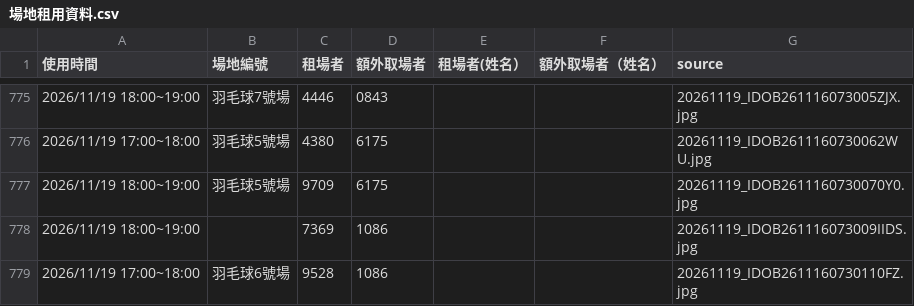
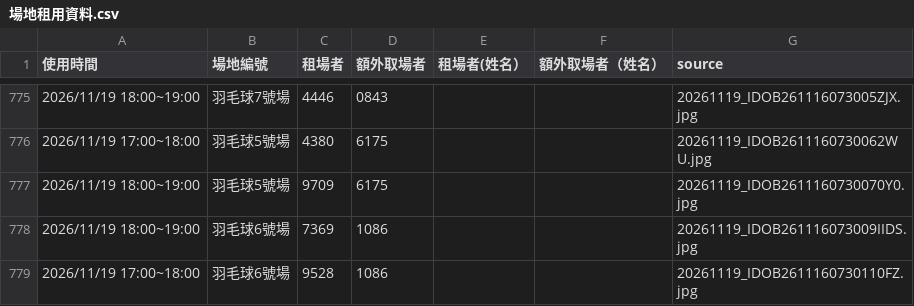
Before and after one commit to adidasracket-Lao/sports-court-booking, a CSV file: 場地租用資料.csv, drawn as a sheet; only a part is shown, gaps mark what is left out.

```diff
--- a/場地租用資料.csv
+++ b/場地租用資料.csv
@@ -777,3 +777,3 @@
 2026/11/19 18:00~19:00,羽毛球5號場,9709,6175,,,20261119_IDOB2611160730070Y0.jpg
-2026/11/19 18:00~19:00,,7369,1086,,,20261119_IDOB261116073009IIDS.jpg
+2026/11/19 18:00~19:00,羽毛球6號場,7369,1086,,,20261119_IDOB261116073009IIDS.jpg
 2026/11/19 17:00~18:00,羽毛球6號場,9528,1086,,,20261119_IDOB2611160730110FZ.jpg
```
Also changed, not shown: 1 other file.
